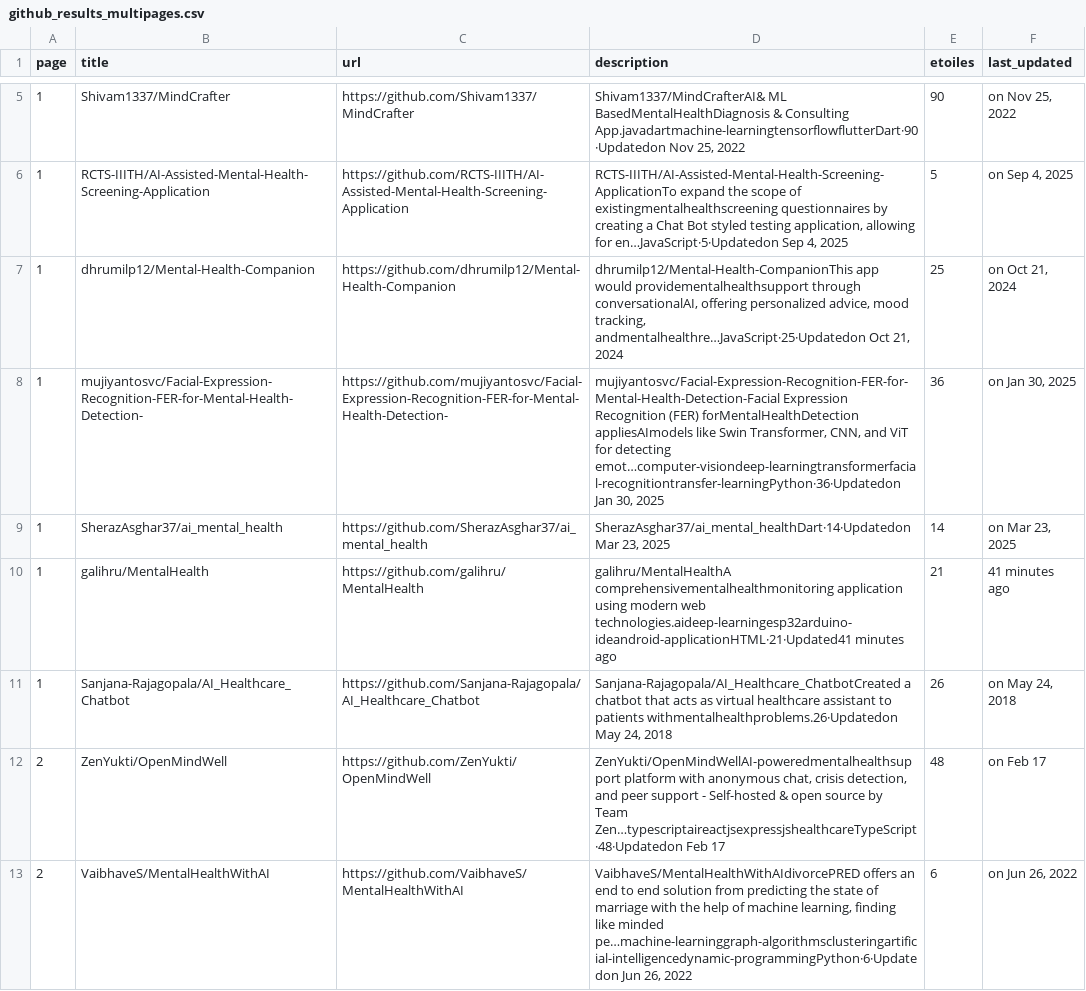
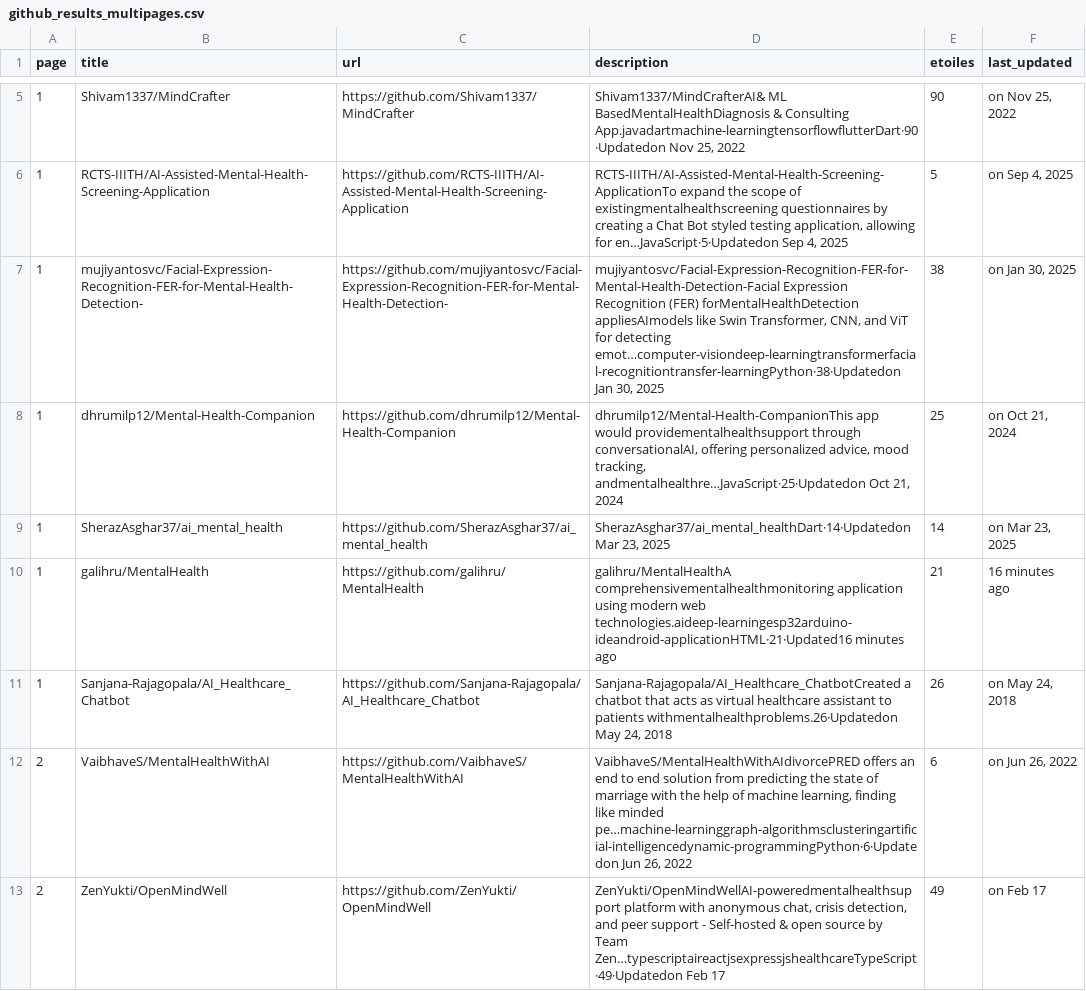
Before and after one commit to rania2121/Lab1_BI-A, a CSV file: github_results_multipages.csv, drawn as a sheet; only a part is shown, gaps mark what is left out; the diff covers the shown part only.

```diff
--- a/github_results_multipages.csv
+++ b/github_results_multipages.csv
@@ -6,8 +6,8 @@ page,title,url,description,etoiles,last_updated
 1,RCTS-IIITH/AI-Assisted-Mental-Health-Screening-Application,https://github.com/RCTS-IIITH/AI-Assisted-Mental-Health-Screening-Application,"RCTS-IIITH/AI-Assisted-Mental-Health-Screening-ApplicationTo expand the scope of existingmentalhealthscreening questionnaires by creating a Chat Bot styled testing application, allowing for en…JavaScript·5·Updatedon Sep 4, 2025",5,"on Sep 4, 2025"
+1,mujiyantosvc/Facial-Expression-Recognition-FER-for-Mental-Health-Detection-,https://github.com/mujiyantosvc/Facial-Expression-Recognition-FER-for-Mental-Health-Detection-,"mujiyantosvc/Facial-Expression-Recognition-FER-for-Mental-Health-Detection-Facial Expression Recognition (FER) forMentalHealthDetection appliesAImodels like Swin Transformer, CNN, and ViT for detecting emot…computer-visiondeep-learningtransformerfacial-recognitiontransfer-learningPython·38·Updatedon Jan 30, 2025",38,"on Jan 30, 2025"
 1,dhrumilp12/Mental-Health-Companion,https://github.com/dhrumilp12/Mental-Health-Companion,"dhrumilp12/Mental-Health-CompanionThis app would providementalhealthsupport through conversationalAI, offering personalized advice, mood tracking, andmentalhealthre…JavaScript·25·Updatedon Oct 21, 2024",25,"on Oct 21, 2024"
-1,mujiyantosvc/Facial-Expression-Recognition-FER-for-Mental-Health-Detection-,https://github.com/mujiyantosvc/Facial-Expression-Recognition-FER-for-Mental-Health-Detection-,"mujiyantosvc/Facial-Expression-Recognition-FER-for-Mental-Health-Detection-Facial Expression Recognition (FER) forMentalHealthDetection appliesAImodels like Swin Transformer, CNN, and ViT for detecting emot…computer-visiondeep-learningtransformerfacial-recognitiontransfer-learningPython·36·Updatedon Jan 30, 2025",36,"on Jan 30, 2025"
 1,SherazAsghar37/ai_mental_health,https://github.com/SherazAsghar37/ai_mental_health,"SherazAsghar37/ai_mental_healthDart·14·Updatedon Mar 23, 2025",14,"on Mar 23, 2025"
-1,galihru/MentalHealth,https://github.com/galihru/MentalHealth,galihru/MentalHealthA comprehensivementalhealthmonitoring application using modern web technologies.aideep-learningesp32arduino-ideandroid-applicationHTML·21·Updated41 minutes ago,21,41 minutes ago
+1,galihru/MentalHealth,https://github.com/galihru/MentalHealth,galihru/MentalHealthA comprehensivementalhealthmonitoring application using modern web technologies.aideep-learningesp32arduino-ideandroid-applicationHTML·21·Updated16 minutes ago,21,16 minutes ago
 1,Sanjana-Rajagopala/AI_Healthcare_Chatbot,https://github.com/Sanjana-Rajagopala/AI_Healthcare_Chatbot,"Sanjana-Rajagopala/AI_Healthcare_ChatbotCreated a chatbot that acts as virtual healthcare assistant to patients withmentalhealthproblems.26·Updatedon May 24, 2018",26,"on May 24, 2018"
-2,ZenYukti/OpenMindWell,https://github.com/ZenYukti/OpenMindWell,"ZenYukti/OpenMindWellAI-poweredmentalhealthsupport platform with anonymous chat, crisis detection, and peer support - Self-hosted & open source by Team Zen…typescriptaireactjsexpressjshealthcareTypeScript·48·Updatedon Feb 17",48,on Feb 17
 2,VaibhaveS/MentalHealthWithAI,https://github.com/VaibhaveS/MentalHealthWithAI,"VaibhaveS/MentalHealthWithAIdivorcePRED offers an end to end solution from predicting the state of marriage with the help of machine learning, finding like minded pe…machine-learninggraph-algorithmsclusteringartificial-intelligencedynamic-programmingPython·6·Updatedon Jun 26, 2022",6,"on Jun 26, 2022"
+2,ZenYukti/OpenMindWell,https://github.com/ZenYukti/OpenMindWell,"ZenYukti/OpenMindWellAI-poweredmentalhealthsupport platform with anonymous chat, crisis detection, and peer support - Self-hosted & open source by Team Zen…typescriptaireactjsexpressjshealthcareTypeScript·49·Updatedon Feb 17",49,on Feb 17
```
Also changed, not shown: 11 added rows, 11 removed rows, 4 moved rows and 7 edited cells elsewhere in this file, 35 other files.
